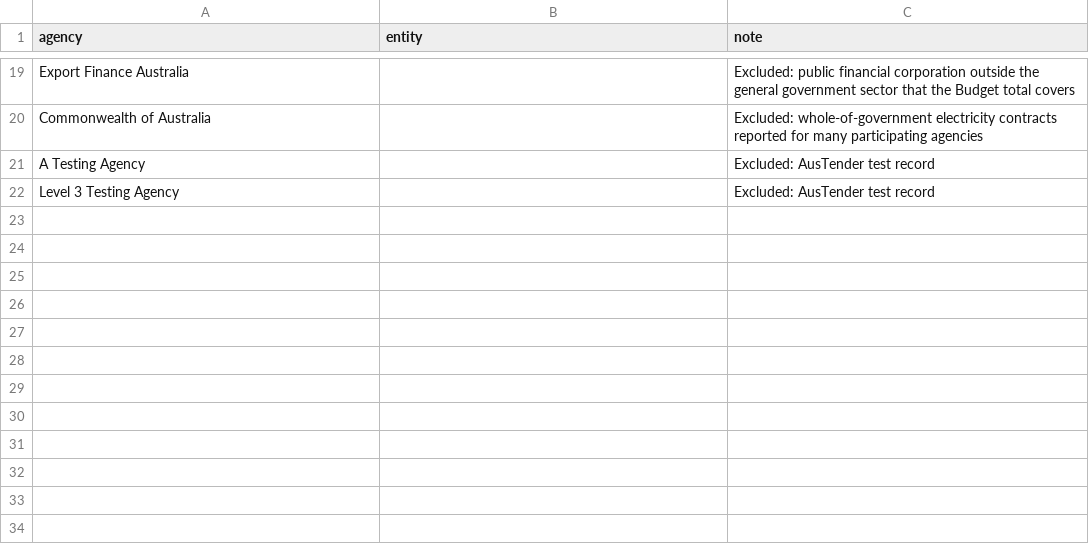
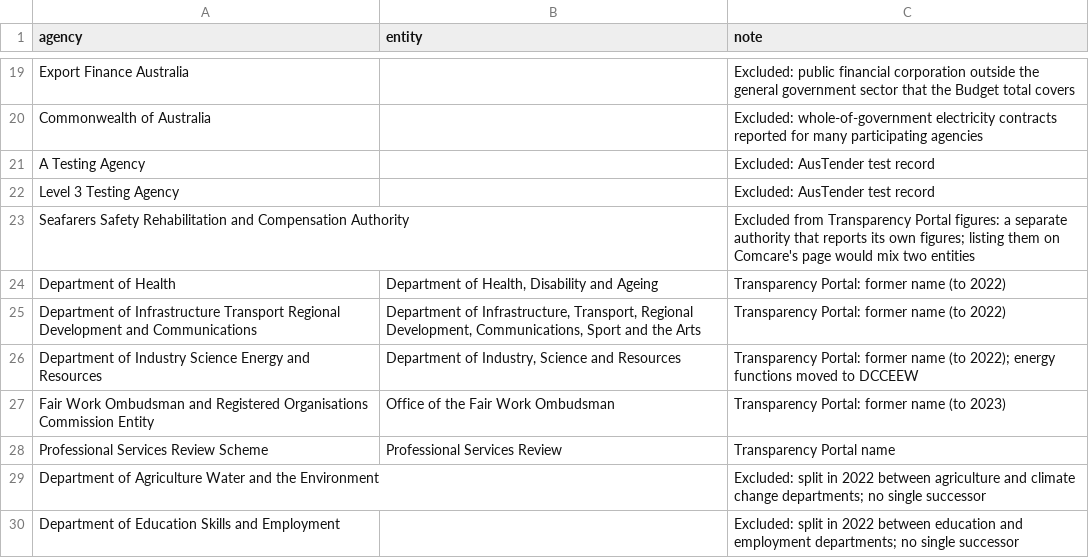
Before and after one commit to exploded/spendingexplorer, a CSV file: data/agency_aliases.csv, drawn as a sheet; only a part is shown, gaps mark what is left out.

```diff
--- a/data/agency_aliases.csv
+++ b/data/agency_aliases.csv
@@ -22 +22,9 @@ A Testing Agency,,Excluded: AusTender test record
 Level 3 Testing Agency,,Excluded: AusTender test record
+Seafarers Safety Rehabilitation and Compensation Authority,,Excluded from Transparency Portal figures: a separate authority that reports its own figures; listing them on Comcare's page would mix two entities
+Department of Health,"Department of Health, Disability and Ageing",Transparency Portal: former name (to 2022)
+Department of Infrastructure Transport Regional Development and Communications,"Department of Infrastructure, Transport, Regional Development, Communications, Sport and the Arts",Transparency Portal: former name (to 2022)
+Department of Industry Science Energy and Resources,"Department of Industry, Science and Resources",Transparency Portal: former name (to 2022); energy functions moved to DCCEEW
+Fair Work Ombudsman and Registered Organisations Commission Entity,Office of the Fair Work Ombudsman,Transparency Portal: former name (to 2023)
+Professional Services Review Scheme,Professional Services Review,Transparency Portal name
+Department of Agriculture Water and the Environment,,Excluded: split in 2022 between agriculture and climate change departments; no single successor
+Department of Education Skills and Employment,,Excluded: split in 2022 between education and employment departments; no single successor
```
Also changed, not shown: 21 other files.
